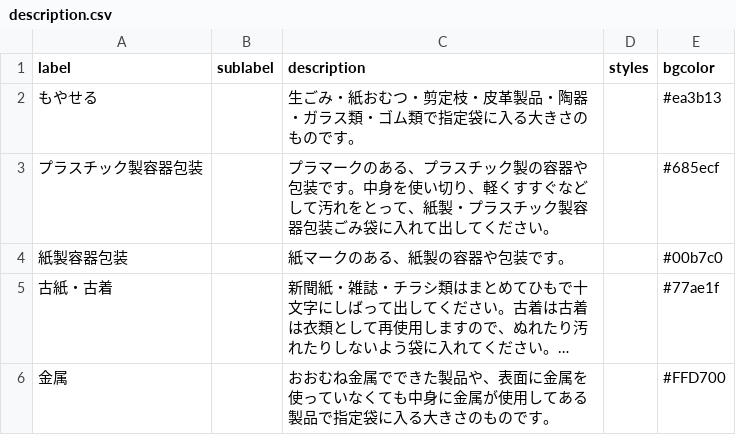
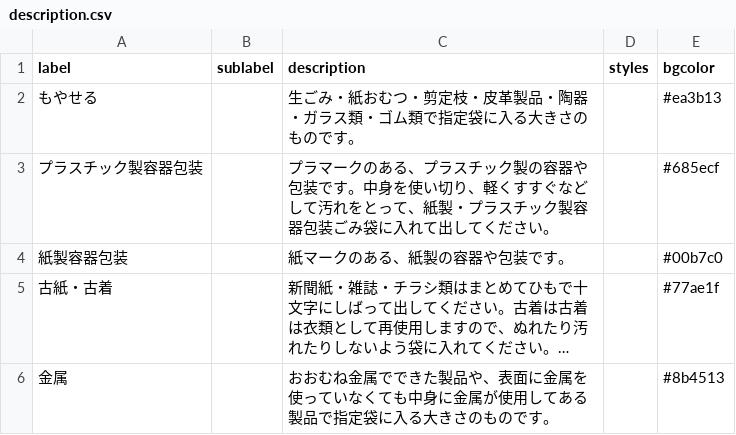
Before and after one commit to mishima02/5374, a CSV file: data/description.csv, drawn as a sheet; long unchanged cells end in …; the diff names each change by its address in the sheet, - before the commit and + after, or states it on an @@ line.

Commit message:
Update description.csv

```diff
--- a/data/description.csv
+++ b/data/description.csv
-E6 (bgcolor): #FFD700
+E6 (bgcolor): #8b4513
```
